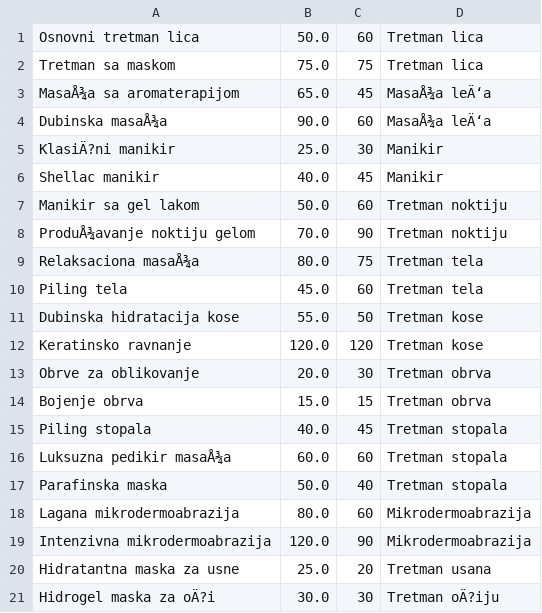
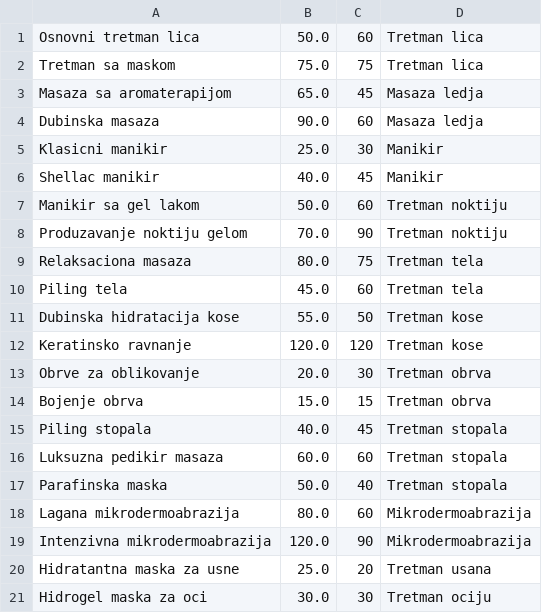
Before and after one commit to cetkovicaleksa/KozmetickiSalon, a CSV file: resources/tipovi_tretmana.csv, drawn as a sheet; the diff names each change by its address in the sheet, - before the commit and + after, or states it on an @@ line.

```diff
--- a/resources/tipovi_tretmana.csv
+++ b/resources/tipovi_tretmana.csv
-A3: MasaÅ¾a sa aromaterapijom
+A3: Masaza sa aromaterapijom
-D3:D4: MasaÅ¾a leÄ‘a
+D3:D4: Masaza ledja
-A4: Dubinska masaÅ¾a
+A4: Dubinska masaza
-A5: KlasiÄ?ni manikir
+A5: Klasicni manikir
-A8: ProduÅ¾avanje noktiju gelom
+A8: Produzavanje noktiju gelom
-A9: Relaksaciona masaÅ¾a
+A9: Relaksaciona masaza
-A16: Luksuzna pedikir masaÅ¾a
+A16: Luksuzna pedikir masaza
-A21: Hidrogel maska za oÄ?i
+A21: Hidrogel maska za oci
-D21: Tretman oÄ?iju
+D21: Tretman ociju
```
Also changed, not shown: resources/kozmeticari.csv, resources/kozmeticki_tretmani.csv, 13 other files.
